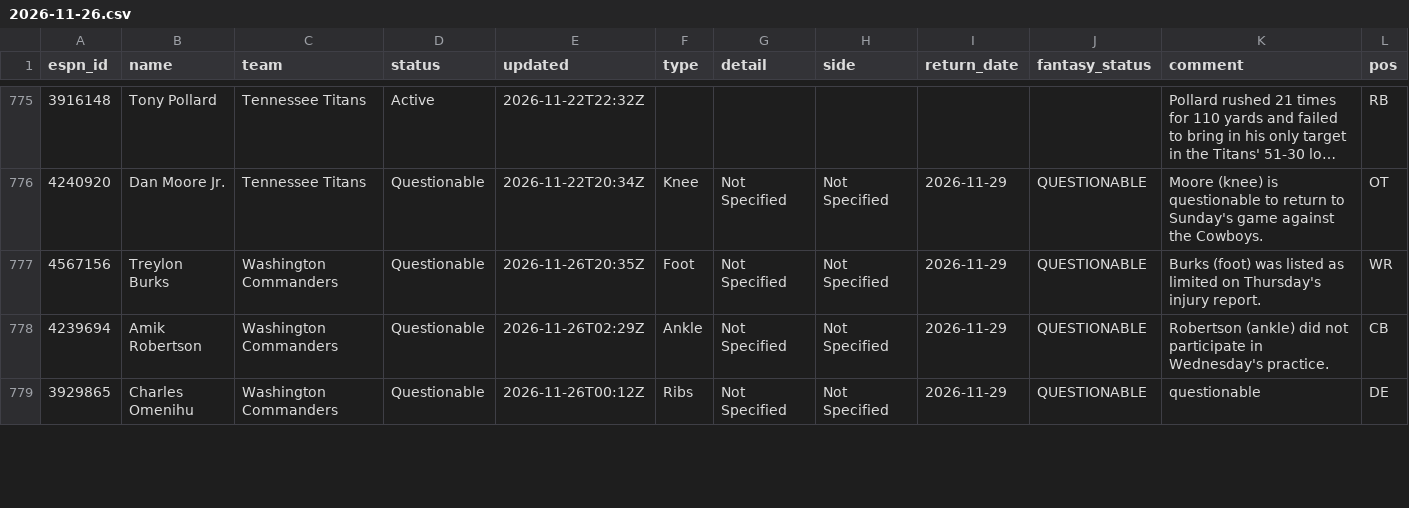
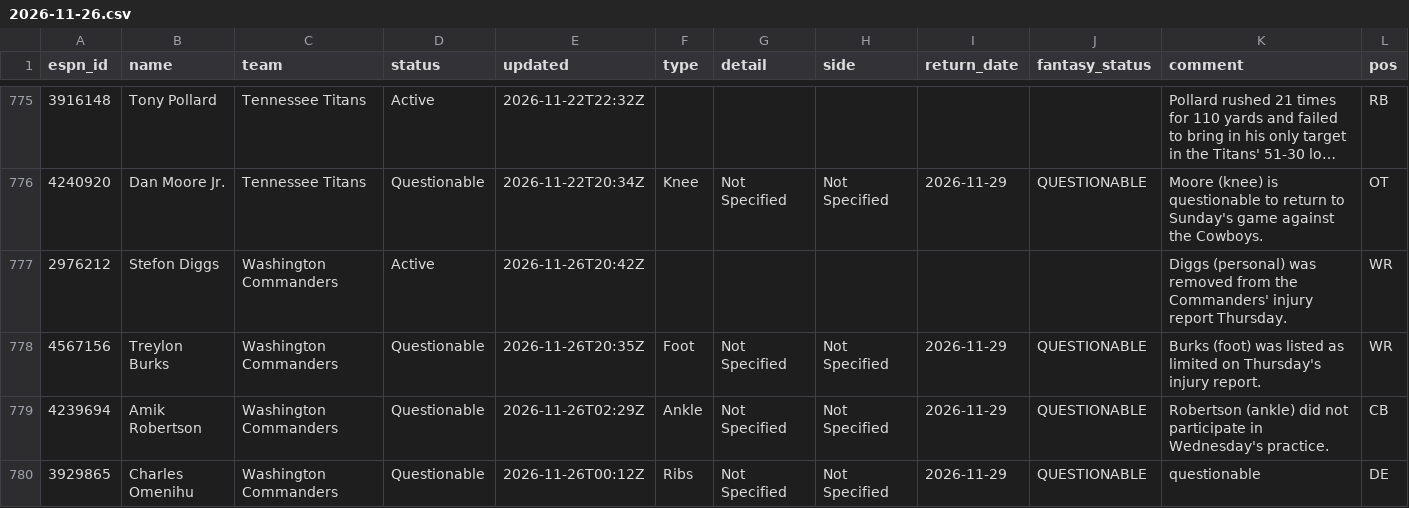
Before and after one commit to ChefJulio/nfl-edge, a CSV file: data/espn_injuries/2026-11-26.csv, drawn as a sheet; only a part is shown, gaps mark what is left out; long unchanged cells end in …; the diff covers the shown part only.

```diff
--- a/data/espn_injuries/2026-11-26.csv
+++ b/data/espn_injuries/2026-11-26.csv
@@ -776,2 +776,3 @@ espn_id,name,team,status,updated,type,detail,side,return_date,fantasy_status,com
 4240920,Dan Moore Jr.,Tennessee Titans,Questionable,2026-11-22T20:34Z,Knee,Not Specified,Not Specified,2026-11-29,QUESTIONABLE,Moore (knee) is questionable to return to Sunday's game against the Cowboys.,OT
+2976212,Stefon Diggs,Washington Commanders,Active,2026-11-26T20:42Z,,,,,,Diggs (personal) was removed from the Commanders' injury report Thursday.,WR
 4567156,Treylon Burks,Washington Commanders,Questionable,2026-11-26T20:35Z,Foot,Not Specified,Not Specified,2026-11-29,QUESTIONABLE,Burks (foot) was listed as limited on Thursday's injury report.,WR
```
Also changed, not shown: 1 added row, 2 removed rows and 8 edited cells elsewhere in this file, 3 other files.
